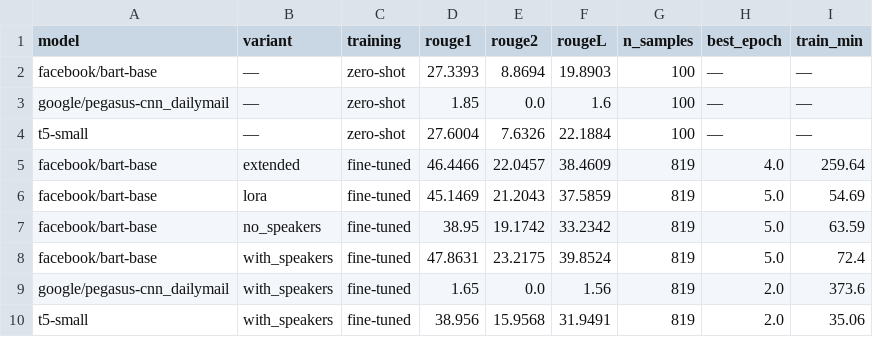
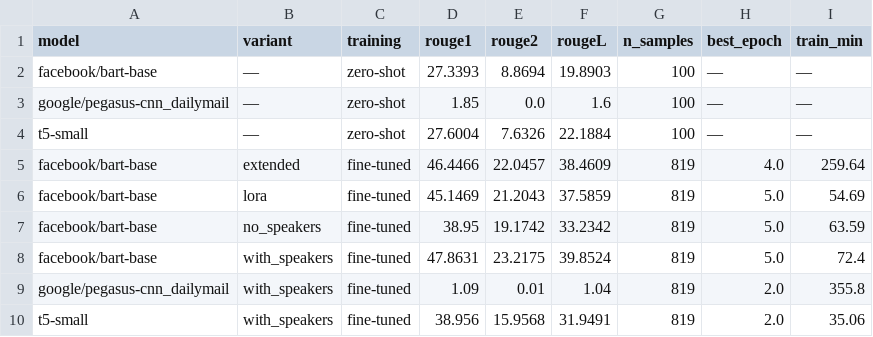
Before and after one commit to testgituser03/test_meeting_summarizer, a CSV file: results/experiment_1_architecture.csv, drawn as a sheet.

Commit message:
feat: complete PEGASUS experiment pipeline and finalize project

```diff
--- a/results/experiment_1_architecture.csv
+++ b/results/experiment_1_architecture.csv
@@ -8,3 +8,3 @@ facebook/bart-base,no_speakers,fine-tuned,38.95,19.1742,33.2342,819,5.0,63.59
 facebook/bart-base,with_speakers,fine-tuned,47.8631,23.2175,39.8524,819,5.0,72.4
-google/pegasus-cnn_dailymail,with_speakers,fine-tuned,1.65,0.0,1.56,819,2.0,373.6
+google/pegasus-cnn_dailymail,with_speakers,fine-tuned,1.09,0.01,1.04,819,2.0,355.8
 t5-small,with_speakers,fine-tuned,38.956,15.9568,31.9491,819,2.0,35.06
```
Also changed, not shown: 2 other files.
